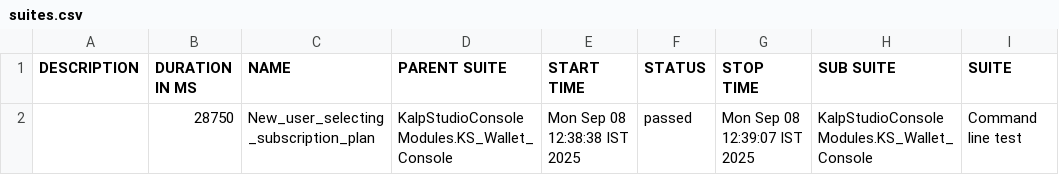
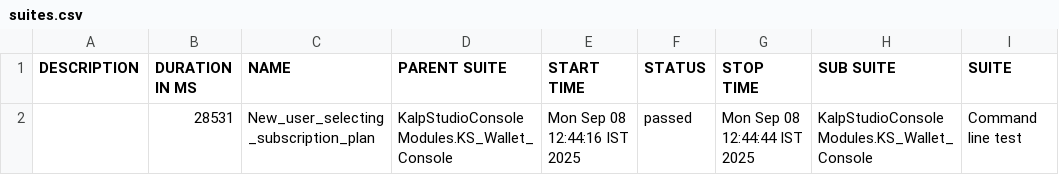
Before and after one commit to shahabp2e/Kalp-automation-allure-report, a CSV file: data/suites.csv, drawn as a sheet; only a part is shown; the diff names each change by its address in the sheet, - before the commit and + after, or states it on an @@ line.

```diff
--- a/data/suites.csv
+++ b/data/suites.csv
-B2 (DURATION IN MS): 28750
+B2 (DURATION IN MS): 28531
-E2 (START TIME): Mon Sep 08 12:38:38 IST 2025
+E2 (START TIME): Mon Sep 08 12:44:16 IST 2025
-G2 (STOP TIME): Mon Sep 08 12:39:07 IST 2025
+G2 (STOP TIME): Mon Sep 08 12:44:44 IST 2025
```
Also changed, not shown: 16 other files.
